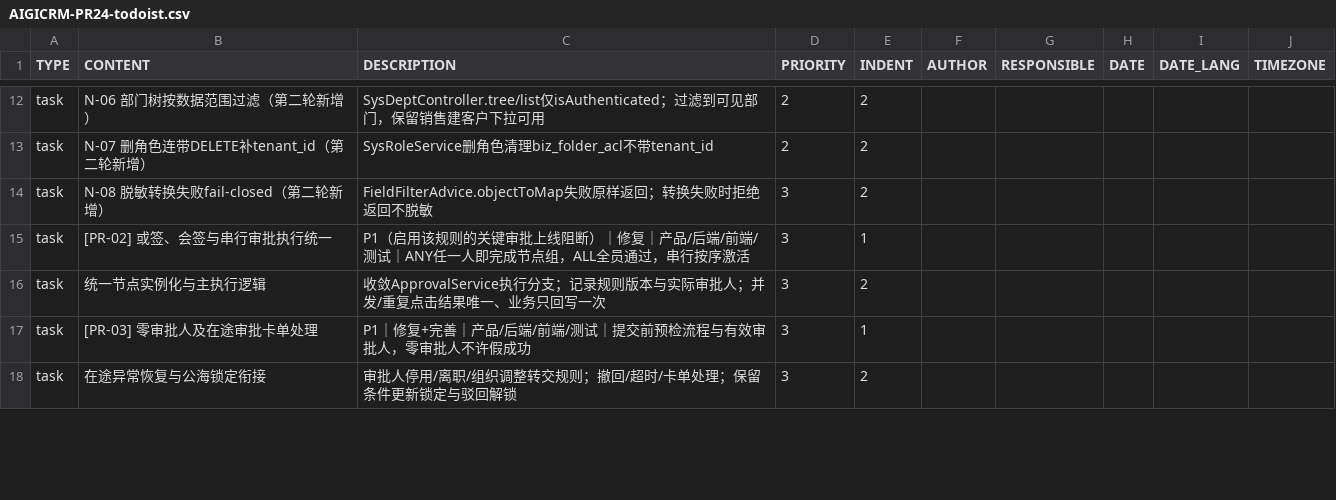
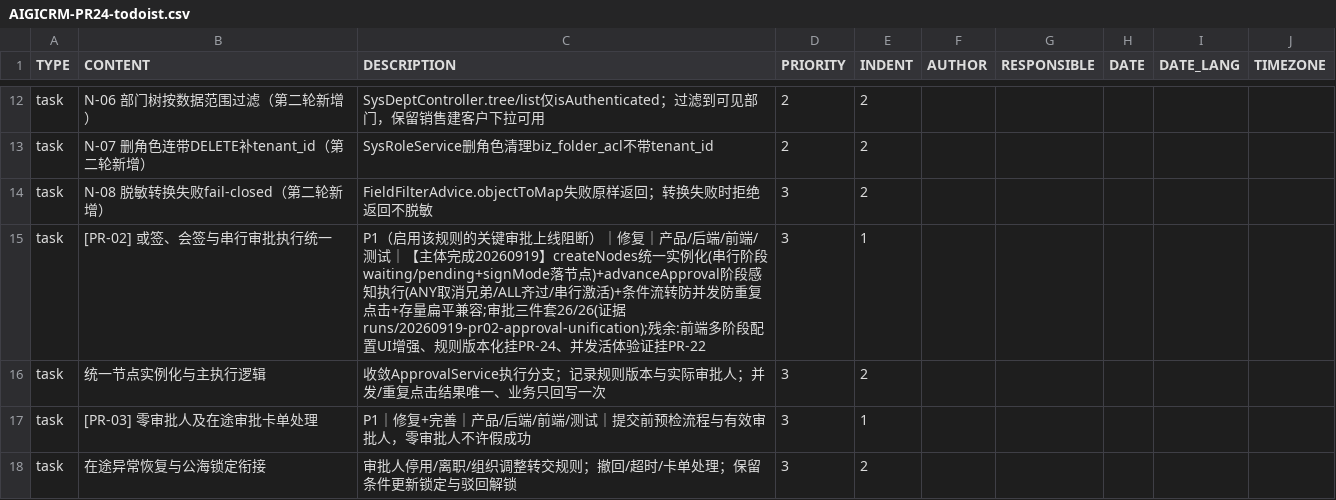
Before and after one commit to Eastdongjun/AigiCRM, a CSV file: 00-项目管理/AIGICRM-PR24-todoist.csv, drawn as a sheet; only a part is shown, gaps mark what is left out.

Commit message:
feat(approval): PR-02 或签/会签/串行审批执行统一 —— ANY 配置不再形同虚设
问题(诊断 F02/E02-E05):前端可配 ANY/ALL,但运行时恒为会签——submit 不写
signMode、approve 只看全局 pendingCount;节点全部同时 pending 无串行;
唯一带 signMode 的 createNodes 是死代码。

修复(总册冻结语义落地):
- 实例化统一:ApprovalConfigService.createNodes 成为唯一入口——config 多行=
  串行阶段(首阶段 pending/后续 waiting),signMode 规范化落节点(空默认 ALL),
  空审批人阶段跳过防死锁;submit 委托之并删除重复解析逻辑;配置存在但无
  有效审批人时拒绝提交随事务回滚(PR-03 前置,不产生假成功单据)
- 执行统一 advanceApproval:阶段内 ANY 任一通过即完成并取消其余待办
  (留痕 cancelled);ALL 需本阶段清零;阶段完成激活下一 waiting 阶段;
  存量在途单(无 configId)维持原扁平会签口径,零迁移兼容
- 并发/重复点击:节点与整单终态均改条件更新(affected=0 即拒),业务回写
  仅胜者事务执行一次;驳回级联作废扩展到 waiting 节点

验证:审批测试三件套 26/26(新增 9 例:ANY/ALL/串行/重复点击/存量兼容/
waiting 级联等);后端全量 EXIT=0;前端 175/175(未触);contracts 128/0
(1 个断言旧持久化写法的契约同步);secrets 扫描 6 文件无问题。

残余(记台账):前端多阶段配置 UI、规则版本化(挂 PR-24)、双人并发活体
验证(挂 PR-22)。证据:runs/20260919-pr02-approval-unification。

```diff
--- a/00-项目管理/AIGICRM-PR24-todoist.csv
+++ b/00-项目管理/AIGICRM-PR24-todoist.csv
@@ -14,3 +14,3 @@ task,N-07 删角色连带DELETE补tenant_id（第二轮新增）,"SysRoleService
 task,N-08 脱敏转换失败fail-closed（第二轮新增）,"FieldFilterAdvice.objectToMap失败原样返回；转换失败时拒绝返回不脱敏",3,2,,,,
-task,[PR-02] 或签、会签与串行审批执行统一,"P1（启用该规则的关键审批上线阻断）｜修复｜产品/后端/前端/测试｜ANY任一人即完成节点组，ALL全员通过，串行按序激活",3,1,,,,
+task,[PR-02] 或签、会签与串行审批执行统一,"P1（启用该规则的关键审批上线阻断）｜修复｜产品/后端/前端/测试｜【主体完成20260919】createNodes统一实例化(串行阶段waiting/pending+signMode落节点)+advanceApproval阶段感知执行(ANY取消兄弟/ALL齐过/串行激活)+条件流转防并发防重复点击+存量扁平兼容;审批三件套26/26(证据 runs/20260919-pr02-approval-unification);残余:前端多阶段配置UI增强、规则版本化挂PR-24、并发活体验证挂PR-22",3,1,,,,,
 task,统一节点实例化与主执行逻辑,"收敛ApprovalService执行分支；记录规则版本与实际审批人；并发/重复点击结果唯一、业务只回写一次",3,2,,,,
```
Also changed, not shown: 6 other files.
